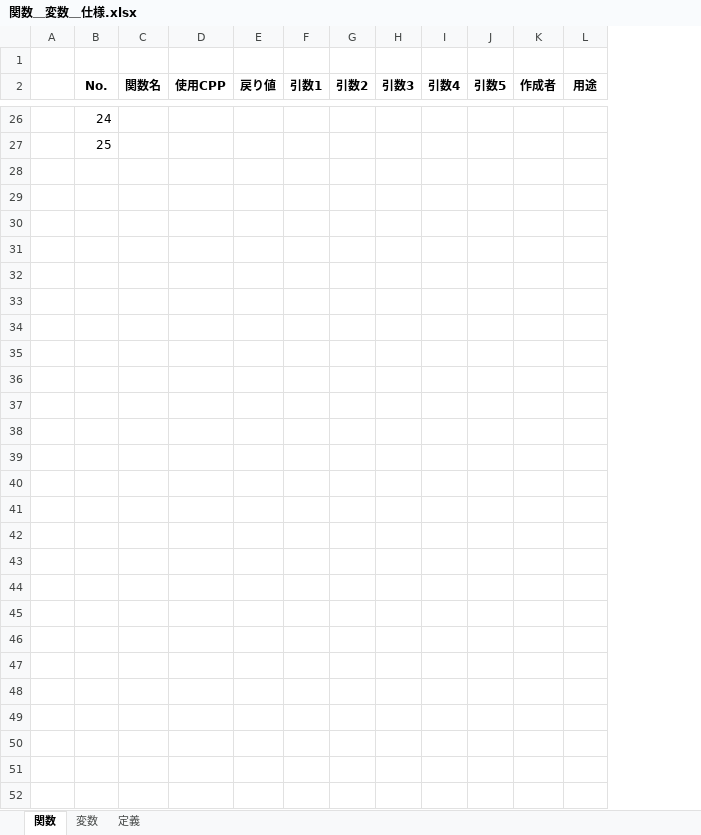
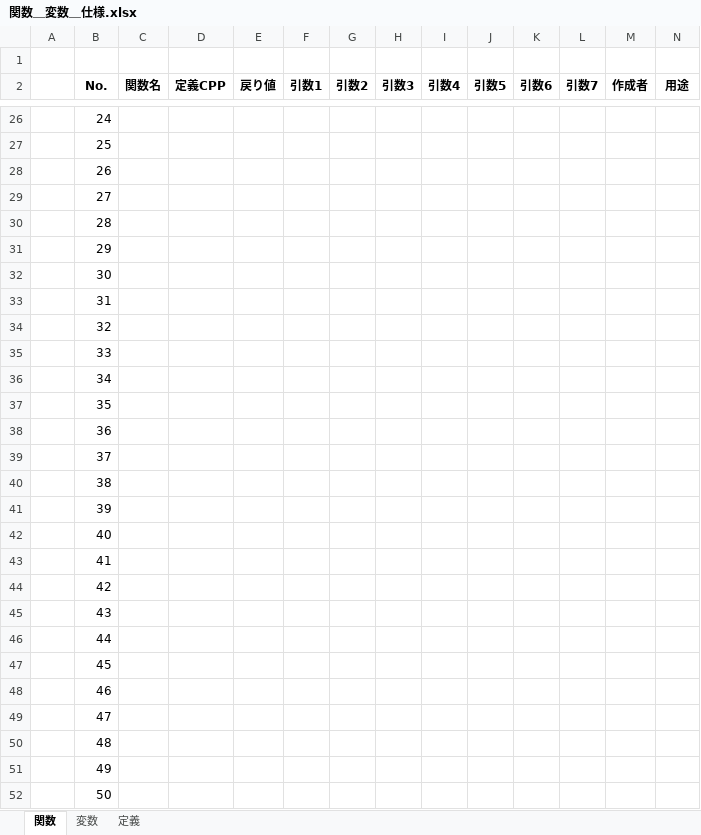
Before and after one commit to human-osaka-game-2015/parinezumi, an Excel workbook: Excel/関数＿変数＿仕様.xlsx, sheet 関数, drawn as a sheet; only a part is shown, gaps mark what is left out; values as stored, in another font and other column widths than the file's, no borders; the diff covers the shown part only; the diff names each change by its address in the sheet, - before the commit and + after, or states it on an @@ line.

```diff
--- a/Excel/関数＿変数＿仕様.xlsx (sheet 関数)
+++ b/Excel/関数＿変数＿仕様.xlsx (sheet 関数)
+column K (引数6), empty
+column L (引数7), empty
-D2: 使用CPP
+D2: 定義CPP
+row 28:  | 26
+row 29:  | 27
+row 30:  | 28
+row 31:  | 29
+row 32:  | 30
+row 33:  | 31
+row 34:  | 32
+row 35:  | 33
+row 36:  | 34
+row 37:  | 35
+row 38:  | 36
+row 39:  | 37
+row 40:  | 38
+row 41:  | 39
+row 42:  | 40
+row 43:  | 41
+row 44:  | 42
+row 45:  | 43
+row 46:  | 44
+row 47:  | 45
+row 48:  | 46
+row 49:  | 47
+row 50:  | 48
+row 51:  | 49
+row 52:  | 50
```
Also changed, not shown: 100 edited cells elsewhere in this sheet, sheet 変数.
